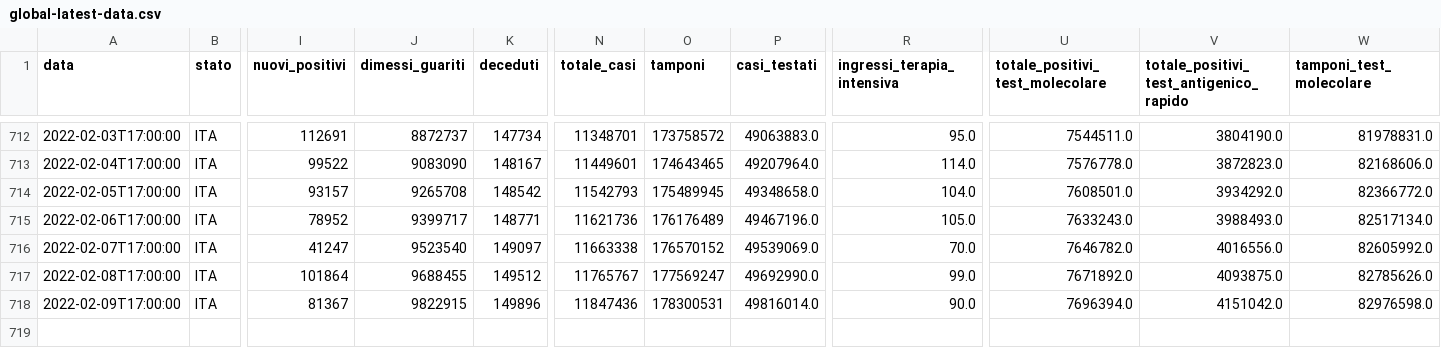
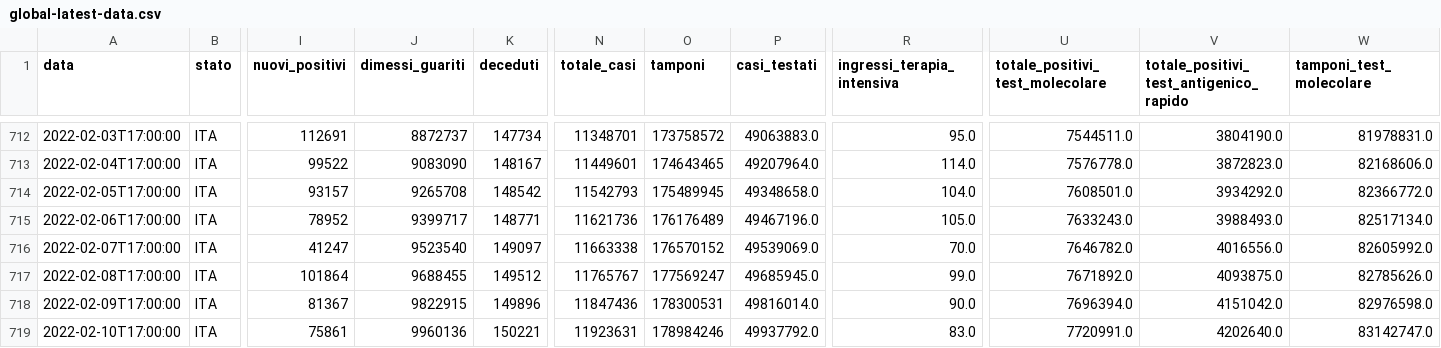
Before and after one commit to Luca-Terrazzan/covid-analysis, a CSV file: data/global-latest-data.csv, drawn as a sheet; only a part is shown, gaps mark what is left out; rows hold the shown columns only; the diff names each change by its address in the sheet, - before the commit and + after, or states it on an @@ line.

```diff
--- a/data/global-latest-data.csv
+++ b/data/global-latest-data.csv
-P717 (casi_testati): 49692990.0
+P717 (casi_testati): 49685945.0
+row 719: 2022-02-10T17:00:00 | ITA | 75861 | 9960136 | 150221 | 11923631 | 178984246 | 49937792.0 | 83.0 | 7720991.0 | 4202640.0 | 83142747.0
```
Also changed, not shown: data/global-latest-data-with-proportions.csv, 1 other file.
